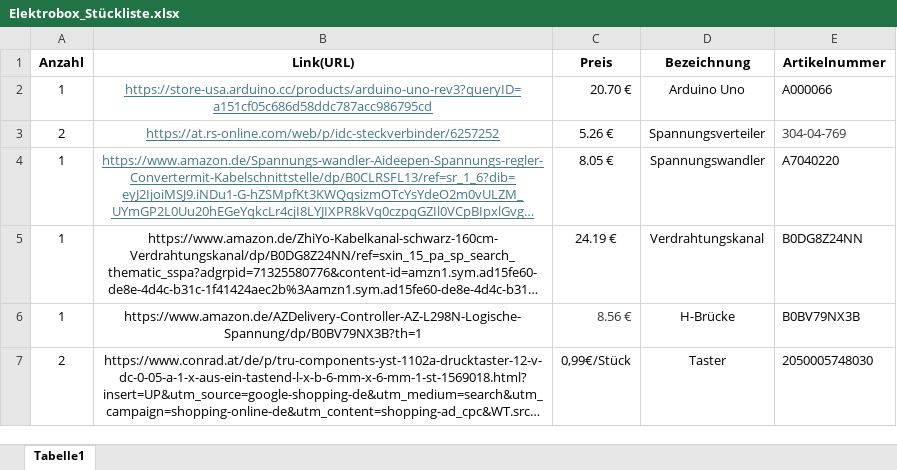
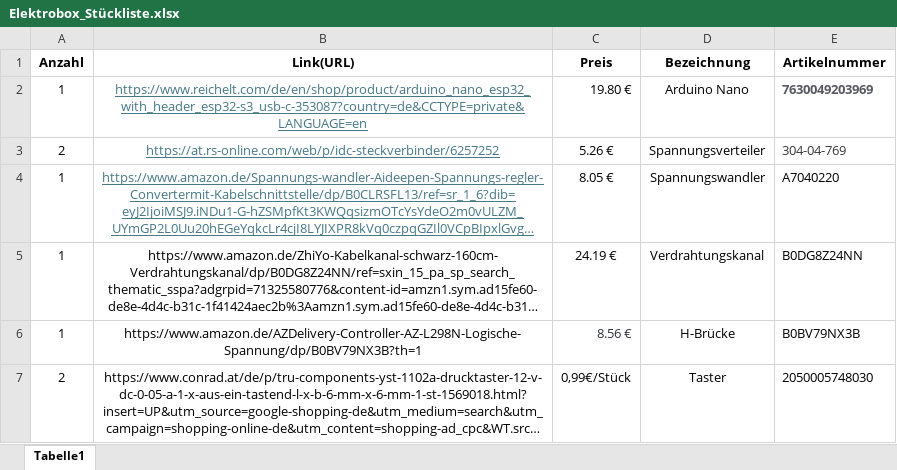
Before and after one commit to FlorianKunzcoding/CandyMachine_Watermelon, an Excel workbook: Stuecklisten/Elektrobox_Stückliste.xlsx, sheet Tabelle1, drawn as a sheet; long unchanged cells end in …; values as stored, in another font and other column widths than the file's, no borders; charts and pictures not drawn; removed rows and columns are numbered as before the commit, all else as after; the diff names each change by its address in the sheet, - before the commit and + after, or states it on an @@ line.

Commit message:
Update Elektrobox_Stückliste.xlsx

```diff
--- a/Stuecklisten/Elektrobox_Stückliste.xlsx (sheet Tabelle1)
+++ b/Stuecklisten/Elektrobox_Stückliste.xlsx (sheet Tabelle1)
-row 2: 1 | https://store-usa.arduino.cc/products/arduino-uno-rev3?queryID=a151cf05c686d58ddc787acc986795cd | 20.70 € | Arduino Uno | A000066
+row 2: 1 | https://www.reichelt.com/de/en/shop/product/arduino_nano_esp32_with_header_esp32-s3_usb-c-353087?country=de&CCTYPE=private&LANGUAGE=en | 19.80 € | Arduino Nano | 7630049203969
```
